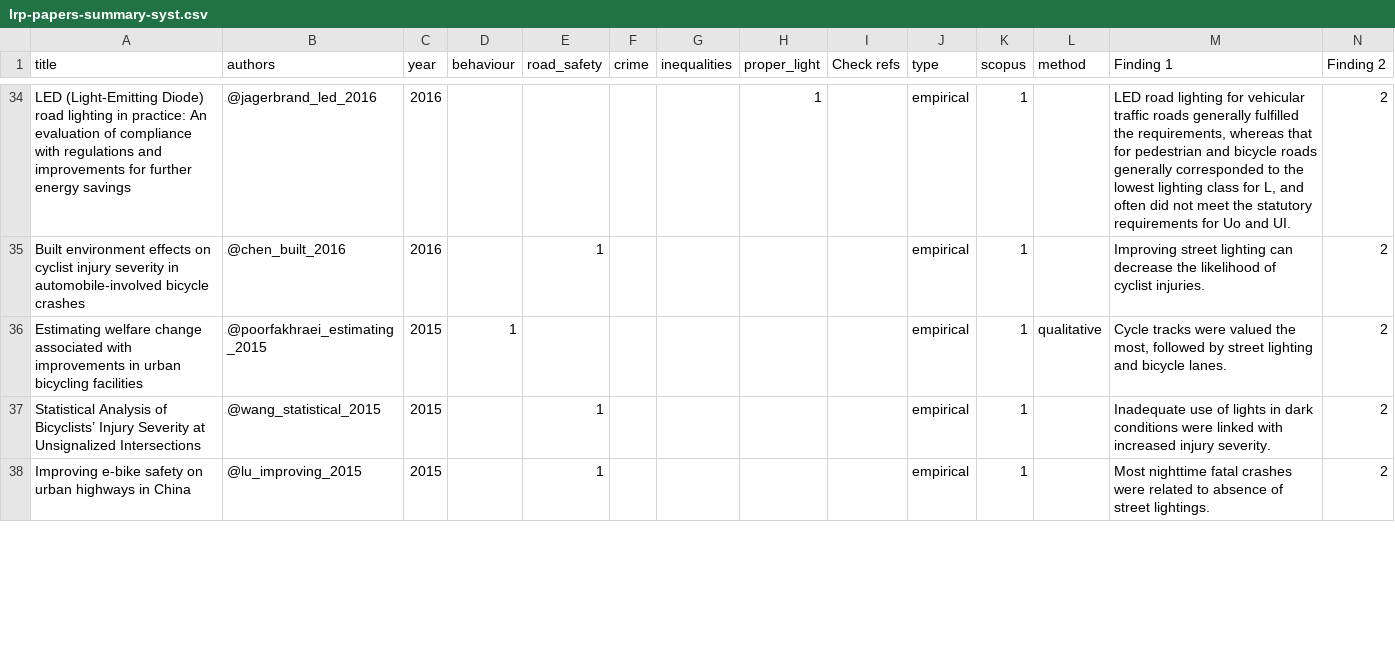
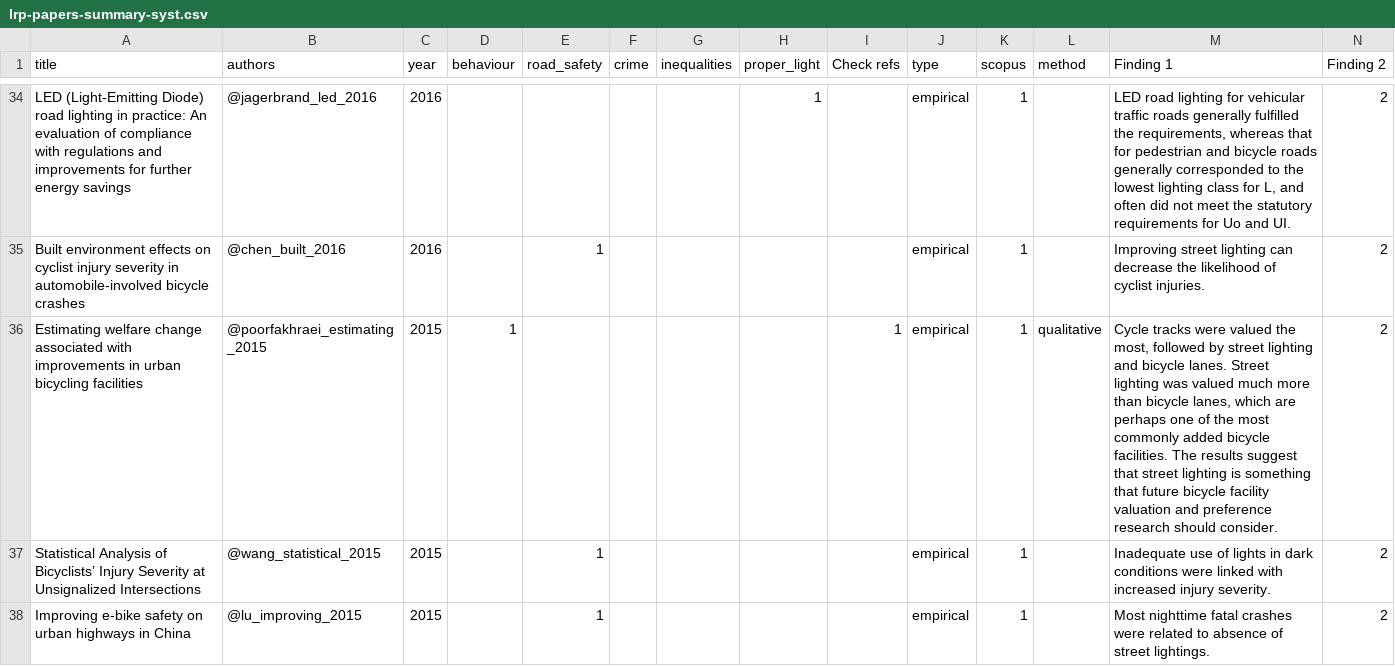
Before and after one commit to saturnlighting/literature-review, a CSV file: lrp-papers-summary-syst.csv, drawn as a sheet; only a part is shown, gaps mark what is left out; the diff covers the shown part only.

Commit message:
all behaviour papers refs checked

```diff
--- a/lrp-papers-summary-syst.csv
+++ b/lrp-papers-summary-syst.csv
@@ -35,3 +35,3 @@ LED (Light-Emitting Diode) road lighting in practice: An evaluation of complianc
 Built environment effects on cyclist injury severity in automobile-involved bicycle crashes,@chen_built_2016,2016,,1,,,,,empirical,1,,Improving street lighting can decrease the likelihood of cyclist injuries.,2
-Estimating welfare change associated with improvements in urban bicycling facilities,@poorfakhraei_estimating_2015,2015,1,,,,,,empirical,1,qualitative,"Cycle tracks were valued the most, followed by street lighting and bicycle lanes.",2
+Estimating welfare change associated with improvements in urban bicycling facilities,@poorfakhraei_estimating_2015,2015,1,,,,,1,empirical,1,qualitative,"Cycle tracks were valued the most, followed by street lighting and bicycle lanes. Street lighting was valued much more than bicycle lanes, which are perhaps one of the most commonly added bicycle facilities. The results suggest that street lighting is something that future bicycle facility valuation and preference research should consider.",2
 Statistical Analysis of Bicyclists’ Injury Severity at Unsignalized Intersections,@wang_statistical_2015,2015,,1,,,,,empirical,1,,Inadequate use of lights in dark conditions were linked with increased injury severity.,2
```
Also changed, not shown: 2 edited cells elsewhere in this file, 2 other files.
